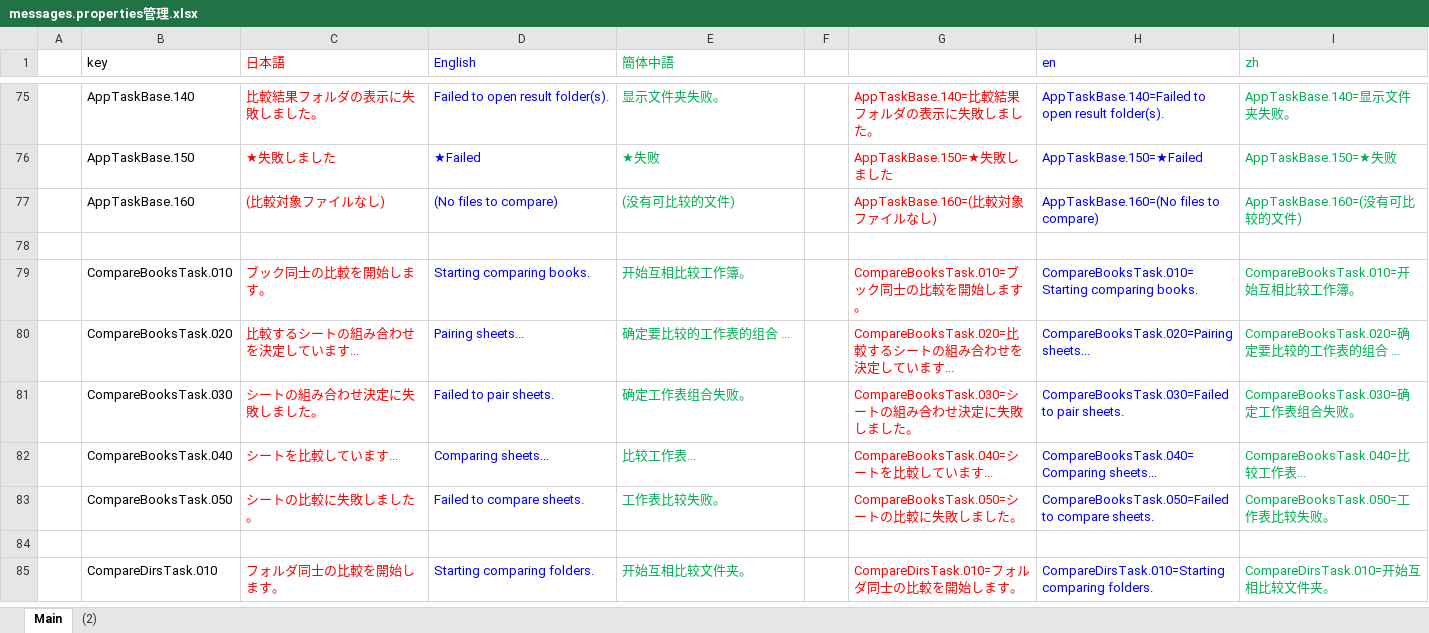
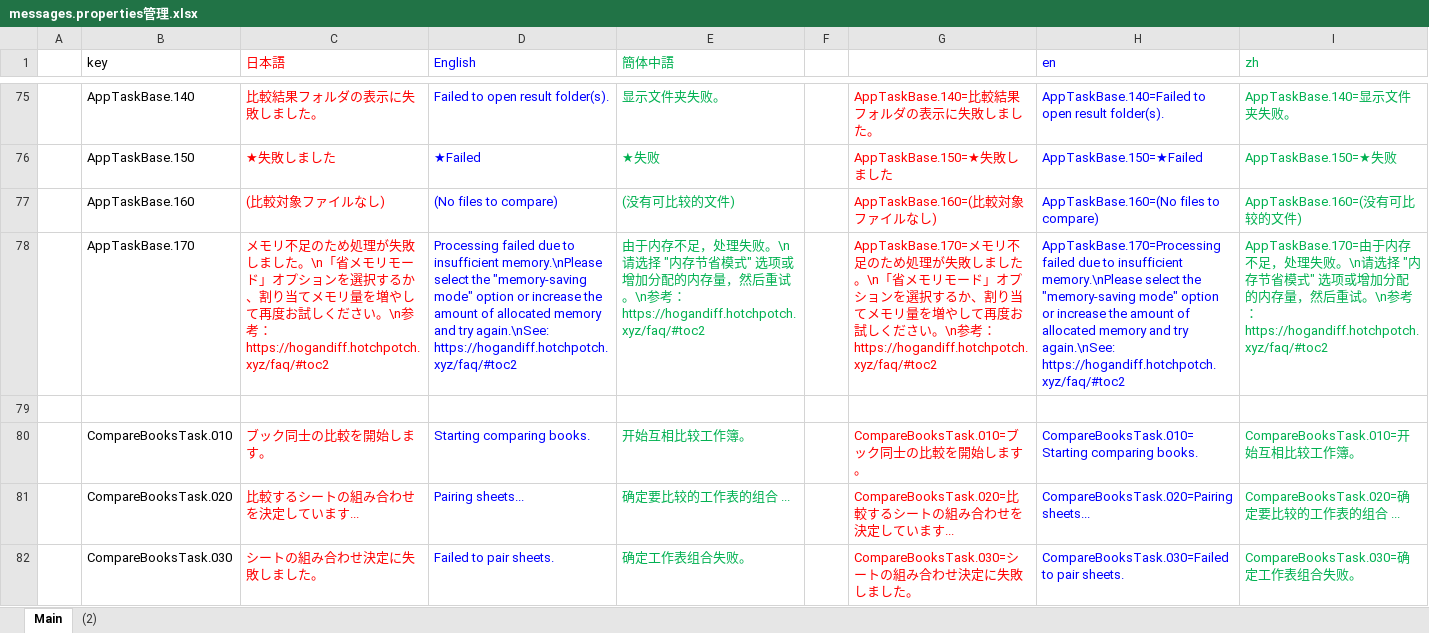
Before and after one commit to nmby/hogandiff4, an Excel workbook: xyz.hotchpotch.hogandiff/messages.properties管理.xlsx, sheet Main, drawn as a sheet; only a part is shown, gaps mark what is left out; the shorter side is filled out with more unchanged rows; values as stored, in another font and other column widths than the file's, no borders; the diff names each change by its address in the sheet, - before the commit and + after, or states it on an @@ line.

Commit message:
messages.properties最新化

```diff
--- a/xyz.hotchpotch.hogandiff/messages.properties管理.xlsx (sheet Main)
+++ b/xyz.hotchpotch.hogandiff/messages.properties管理.xlsx (sheet Main)
+row 78:  | AppTaskBase.170 | メモリ不足のため処理が失敗しました。\n「省メモリモード」オプションを選択するか、割り当てメモリ量を増やして再度お試しください。\n参考：https://hogandiff.hotchpotch.xyz/faq/#toc2 | Processing failed due to insufficient memory.\nPlease select the "memory-saving mode" option or increase the amount of allocated memory and try again.\nSee: https://hogandiff.hotchpotch.xyz/faq/#toc2 | 由于内存不足，处理失败。\n请选择 "内存节省模式" 选项或增加分配的内存量，然后重试。\n参考：https://hogandiff.hotchpotch.xyz/faq/#toc2 |  | AppTaskBase.170=メモリ不足のため処理が失敗しました。\n「省メモリモード」オプションを選択するか、割り当てメモリ量を増やして再度お試しください。\n参考：https://hogandiff.hotchpotch.xyz/faq/#toc2 | AppTaskBase.170=Processing failed due to insufficient memory.\nPlease select the "memory-saving mode" option or increase the amount of allocated memory and try again.\nSee: https://hogandiff.hotchpotch.xyz/faq/#toc2 | AppTaskBase.170=由于内存不足，处理失败。\n请选择 "内存节省模式" 选项或增加分配的内存量，然后重试。\n参考：https://hogandiff.hotchpotch.xyz/faq/#toc2
```
Also changed, not shown: 3 other files.
